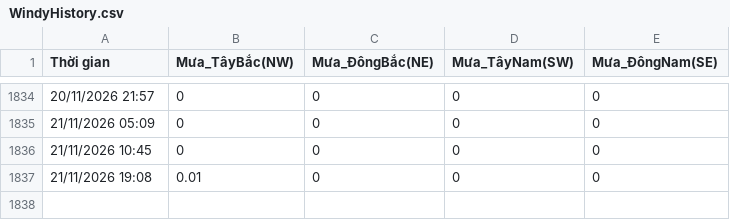
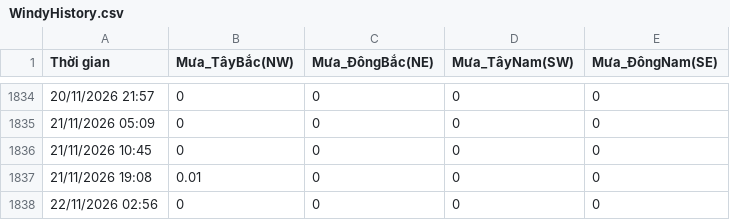
Before and after one commit to Hopper289/Windy-Auto-Logger, a CSV file: WindyHistory.csv, drawn as a sheet; only a part is shown, gaps mark what is left out; the diff names each change by its address in the sheet, - before the commit and + after, or states it on an @@ line.

Commit message:
Tự động cập nhật dữ liệu lịch sử

```diff
--- a/WindyHistory.csv
+++ b/WindyHistory.csv
+row 1838: 22/11/2026 02:56 | 0 | 0 | 0 | 0
```
